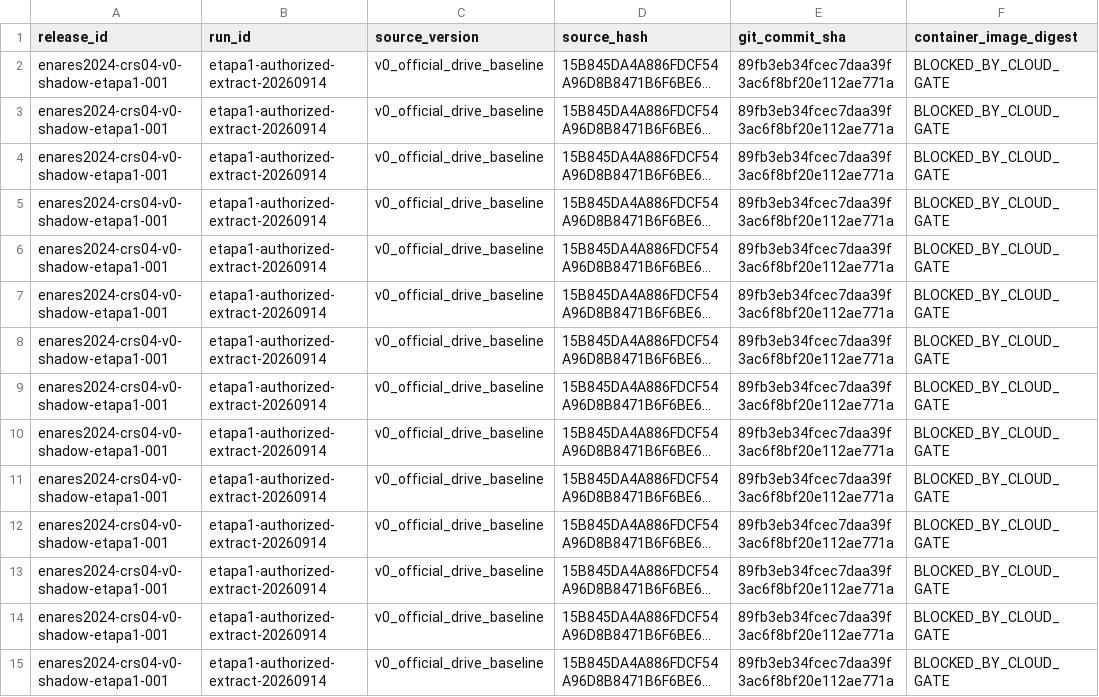
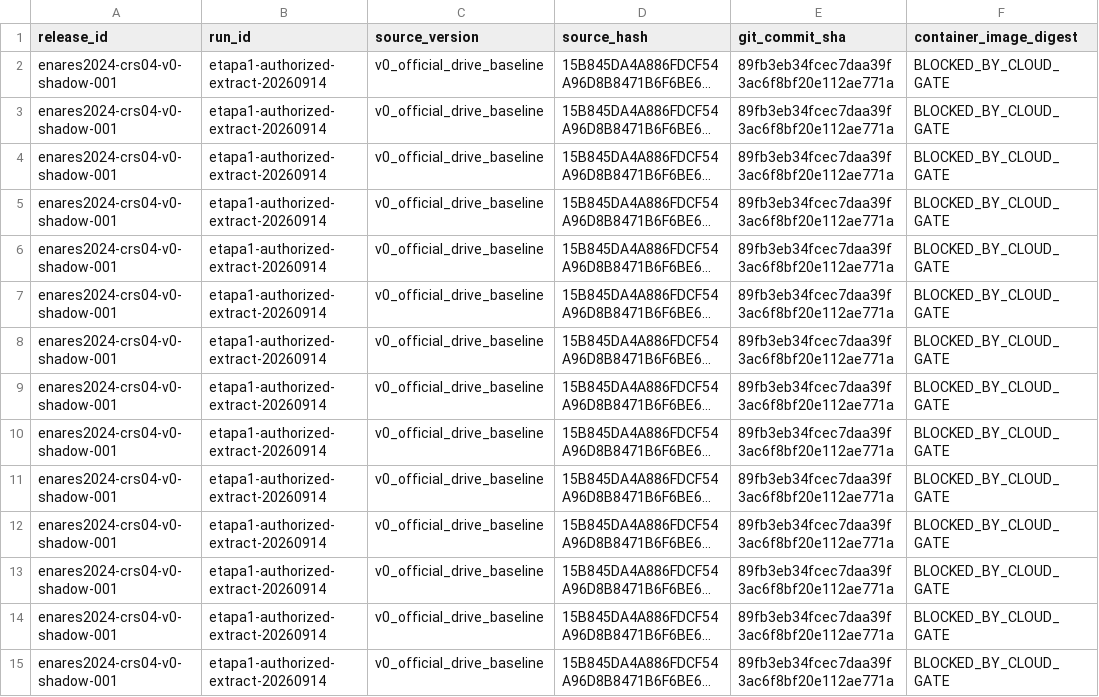
Before and after one commit to ascordero001-cell/enares-2024-crs04-ml, a CSV file: app/data/v0_authorized_etapa1_indicator_estimates.csv, drawn as a sheet; only a part is shown; long unchanged cells end in …; the diff covers the shown part only; the diff names each change by its address in the sheet, - before the commit and + after, or states it on an @@ line.

Commit message:
fix(stage04): unify authorized release diagnostics

```diff
--- a/app/data/v0_authorized_etapa1_indicator_estimates.csv
+++ b/app/data/v0_authorized_etapa1_indicator_estimates.csv
-A2:A15 (release_id): enares2024-crs04-v0-shadow-etapa1-001
+A2:A15 (release_id): enares2024-crs04-v0-shadow-001
```
Also changed, not shown: 21 edited cells elsewhere in this file, app/data/v0_authorized_d06_d07_indicator_estimates.csv, 8 other files.
